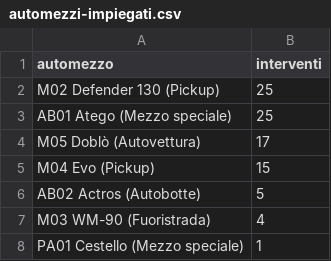
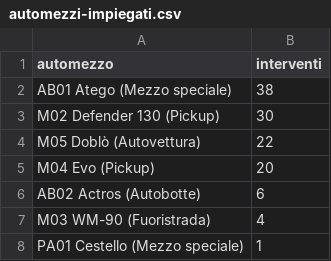
Before and after one commit to SviluppoItaliaDigitale/sito-pc-genzano, a CSV file: static/open-data/automezzi-impiegati.csv, drawn as a sheet.

```diff
--- a/static/open-data/automezzi-impiegati.csv
+++ b/static/open-data/automezzi-impiegati.csv
@@ -1,7 +1,7 @@
 automezzo,interventi
-M02 Defender 130 (Pickup),25
-AB01 Atego (Mezzo speciale),25
-M05 Doblò (Autovettura),17
-M04 Evo (Pickup),15
-AB02 Actros (Autobotte),5
+AB01 Atego (Mezzo speciale),38
+M02 Defender 130 (Pickup),30
+M05 Doblò (Autovettura),22
+M04 Evo (Pickup),20
+AB02 Actros (Autobotte),6
 M03 WM-90 (Fuoristrada),4
```
Also changed, not shown: static/open-data/interventi-per-tipologia.csv, static/open-data/statistiche-interventi.csv, 26 other files.
